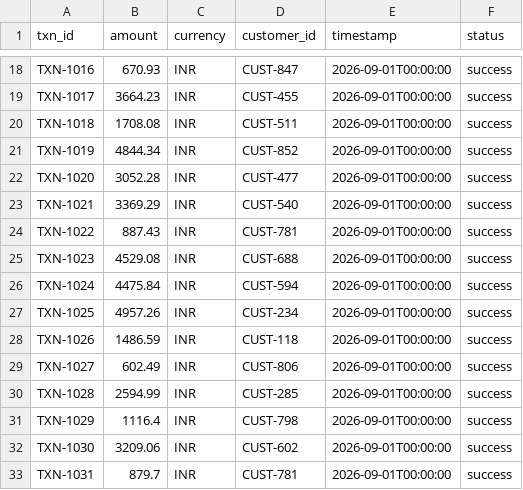
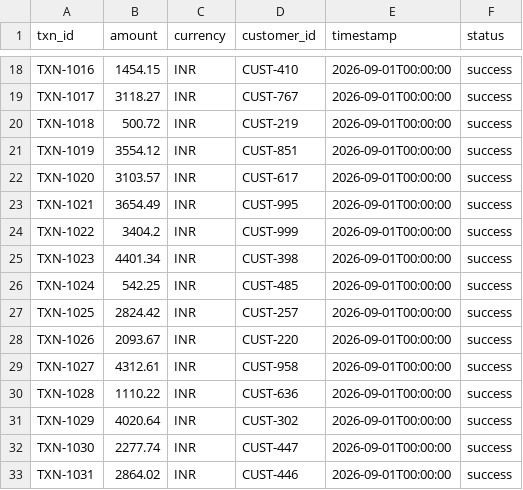
Before and after one commit to SanjeevKrishna2470/GuardianLedger, a CSV file: data/gateway_transactions.csv, drawn as a sheet; only a part is shown, gaps mark what is left out; the diff covers the shown part only; the diff names each change by its address in the sheet, - before the commit and + after, or states it on an @@ line.

```diff
--- a/data/gateway_transactions.csv
+++ b/data/gateway_transactions.csv
-B18 (amount): 670.93
+B18 (amount): 1454.15
-D18 (customer_id): CUST-847
+D18 (customer_id): CUST-410
-B19 (amount): 3664.23
+B19 (amount): 3118.27
-D19 (customer_id): CUST-455
+D19 (customer_id): CUST-767
-B20 (amount): 1708.08
+B20 (amount): 500.72
-D20 (customer_id): CUST-511
+D20 (customer_id): CUST-219
-B21 (amount): 4844.34
+B21 (amount): 3554.12
-D21 (customer_id): CUST-852
+D21 (customer_id): CUST-851
-B22 (amount): 3052.28
+B22 (amount): 3103.57
-D22 (customer_id): CUST-477
+D22 (customer_id): CUST-617
-B23 (amount): 3369.29
+B23 (amount): 3654.49
-D23 (customer_id): CUST-540
+D23 (customer_id): CUST-995
-B24 (amount): 887.43
+B24 (amount): 3404.2
-D24 (customer_id): CUST-781
+D24 (customer_id): CUST-999
-B25 (amount): 4529.08
+B25 (amount): 4401.34
-D25 (customer_id): CUST-688
+D25 (customer_id): CUST-398
-B26 (amount): 4475.84
+B26 (amount): 542.25
-D26 (customer_id): CUST-594
+D26 (customer_id): CUST-485
-B27 (amount): 4957.26
+B27 (amount): 2824.42
-D27 (customer_id): CUST-234
+D27 (customer_id): CUST-257
-B28 (amount): 1486.59
+B28 (amount): 2093.67
-D28 (customer_id): CUST-118
+D28 (customer_id): CUST-220
-B29 (amount): 602.49
+B29 (amount): 4312.61
-D29 (customer_id): CUST-806
+D29 (customer_id): CUST-958
-B30 (amount): 2594.99
+B30 (amount): 1110.22
-D30 (customer_id): CUST-285
+D30 (customer_id): CUST-636
-B31 (amount): 1116.4
+B31 (amount): 4020.64
-D31 (customer_id): CUST-798
+D31 (customer_id): CUST-302
-B32 (amount): 3209.06
+B32 (amount): 2277.74
-D32 (customer_id): CUST-602
+D32 (customer_id): CUST-447
-B33 (amount): 879.7
+B33 (amount): 2864.02
-D33 (customer_id): CUST-781
+D33 (customer_id): CUST-446
```
Also changed, not shown: 68 edited cells elsewhere in this file, data/bank_settlement.csv, data/ledger_entries.csv, 13 other files.
